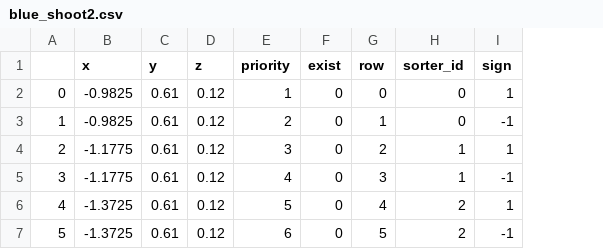
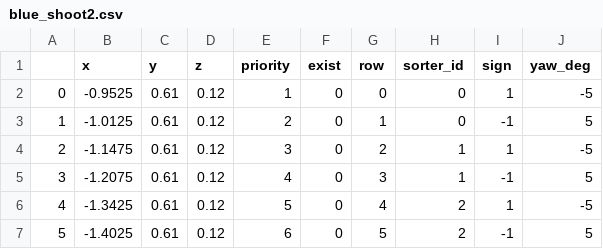
Before and after one commit to catchrobo2021/catchrobo_robot, a CSV file: catchrobo_manager/config/blue_shoot2.csv, drawn as a sheet; the diff names each change by its address in the sheet, - before the commit and + after, or states it on an @@ line.

```diff
--- a/catchrobo_manager/config/blue_shoot2.csv
+++ b/catchrobo_manager/config/blue_shoot2.csv
+column J (yaw_deg), rows 2-7: -5 | 5 | -5 | 5 | -5 | 5
-B2 (x): -0.9825
+B2 (x): -0.9525
-B3 (x): -0.9825
+B3 (x): -1.0125
-B4 (x): -1.1775
+B4 (x): -1.1475
-B5 (x): -1.1775
+B5 (x): -1.2075
-B6 (x): -1.3725
+B6 (x): -1.3425
-B7 (x): -1.3725
+B7 (x): -1.4025
```
Also changed, not shown: 4 other files.
